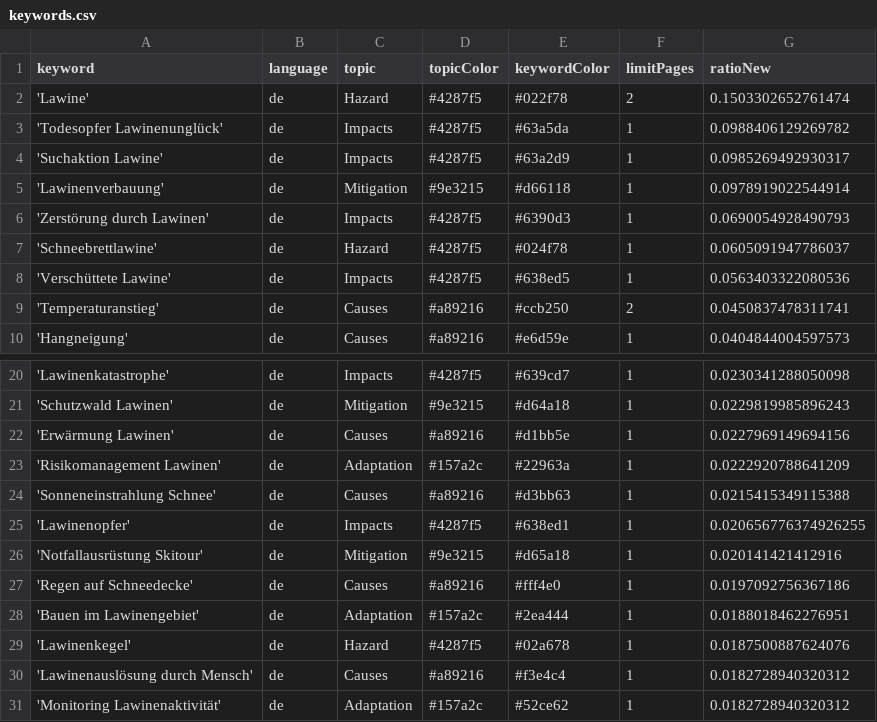
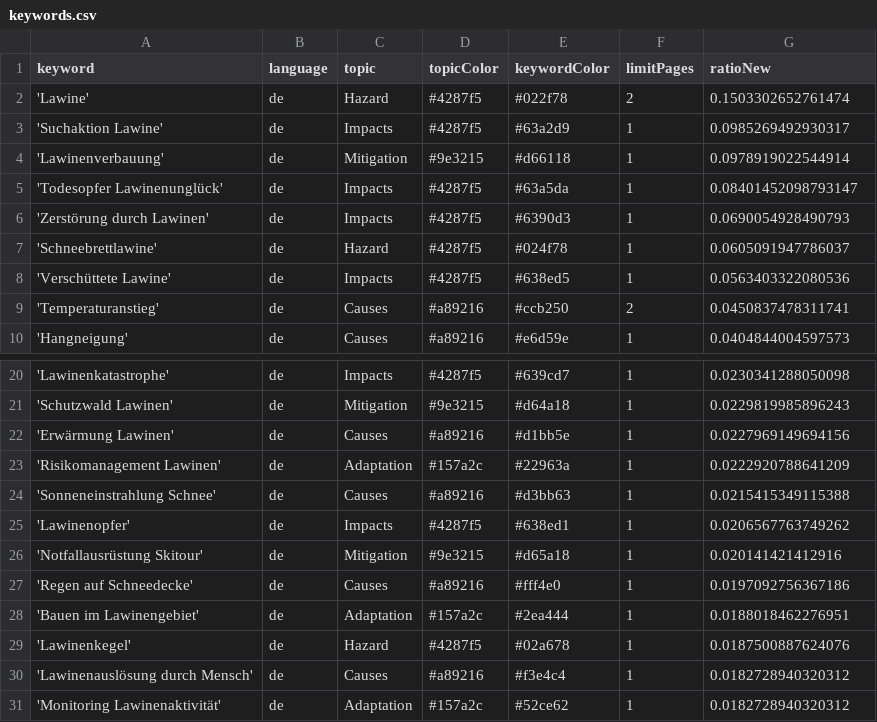
Before and after one commit to picawe-news/AvalancheIsComing, a CSV file: keywords.csv, drawn as a sheet; only a part is shown, gaps mark what is left out.

Commit message:
Commit from GitHub Actions (harvest:0.0)

```diff
--- a/keywords.csv
+++ b/keywords.csv
@@ -2,5 +2,5 @@ keyword,language,topic,topicColor,keywordColor,limitPages,ratioNew
 'Lawine',de,Hazard,#4287f5,#022f78,2,0.1503302652761474
-'Todesopfer Lawinenunglück',de,Impacts,#4287f5,#63a5da,1,0.0988406129269782
 'Suchaktion Lawine',de,Impacts,#4287f5,#63a2d9,1,0.0985269492930317
 'Lawinenverbauung',de,Mitigation,#9e3215,#d66118,1,0.0978919022544914
+'Todesopfer Lawinenunglück',de,Impacts,#4287f5,#63a5da,1,0.08401452098793147
 'Zerstörung durch Lawinen',de,Impacts,#4287f5,#6390d3,1,0.0690054928490793
@@ -24,3 +24,3 @@ keyword,language,topic,topicColor,keywordColor,limitPages,ratioNew
 'Sonneneinstrahlung Schnee',de,Causes,#a89216,#d3bb63,1,0.0215415349115388
-'Lawinenopfer',de,Impacts,#4287f5,#638ed1,1,0.020656776374926255
+'Lawinenopfer',de,Impacts,#4287f5,#638ed1,1,0.0206567763749262
 'Notfallausrüstung Skitour',de,Mitigation,#9e3215,#d65a18,1,0.020141421412916
```
